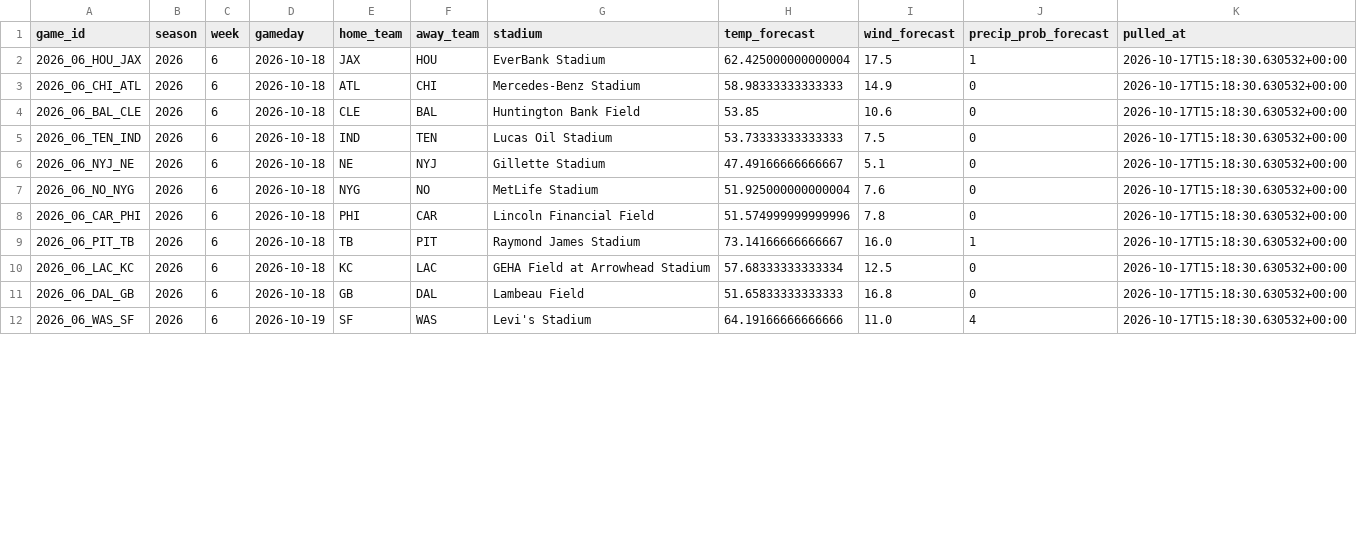
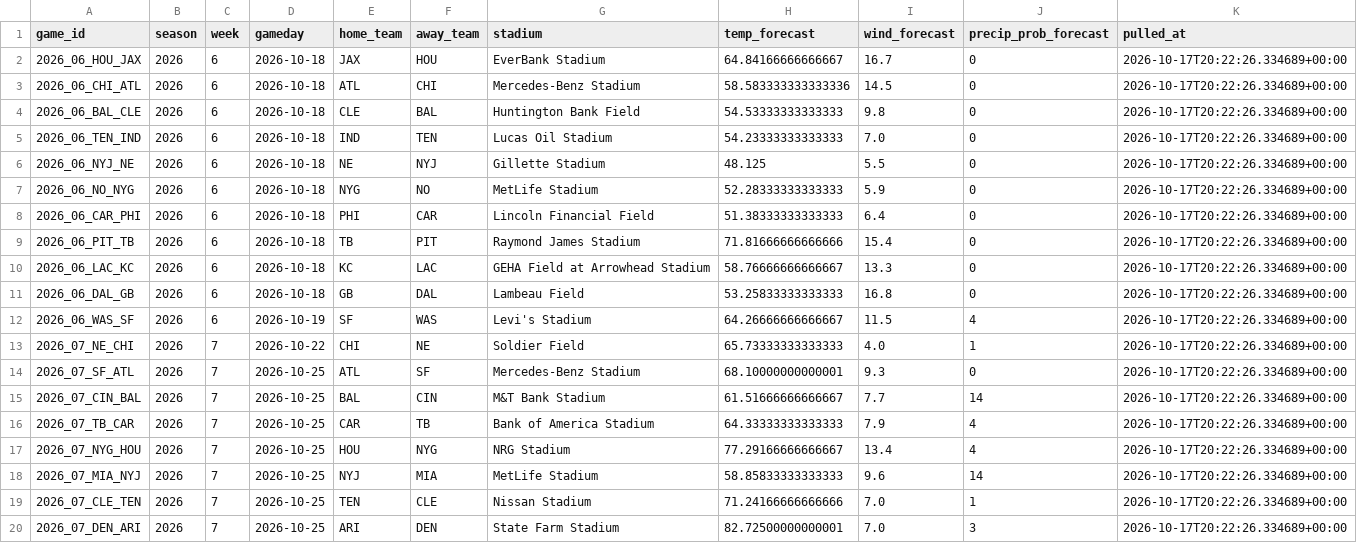
Before and after one commit to alexanderseaney-sketch/ParlayModel, a CSV file: data/raw/weather_forecast.csv, drawn as a sheet; only a part is shown; the diff covers the shown part only.

```diff
--- a/data/raw/weather_forecast.csv
+++ b/data/raw/weather_forecast.csv
@@ -1,12 +1,20 @@
 game_id,season,week,gameday,home_team,away_team,stadium,temp_forecast,wind_forecast,precip_prob_forecast,pulled_at
-2026_06_HOU_JAX,2026,6,2026-10-18,JAX,HOU,EverBank Stadium,62.425000000000004,17.5,1,2026-10-17T15:18:30.630532+00:00
-2026_06_CHI_ATL,2026,6,2026-10-18,ATL,CHI,Mercedes-Benz Stadium,58.98333333333333,14.9,0,2026-10-17T15:18:30.630532+00:00
-2026_06_BAL_CLE,2026,6,2026-10-18,CLE,BAL,Huntington Bank Field,53.85,10.6,0,2026-10-17T15:18:30.630532+00:00
-2026_06_TEN_IND,2026,6,2026-10-18,IND,TEN,Lucas Oil Stadium,53.73333333333333,7.5,0,2026-10-17T15:18:30.630532+00:00
-2026_06_NYJ_NE,2026,6,2026-10-18,NE,NYJ,Gillette Stadium,47.49166666666667,5.1,0,2026-10-17T15:18:30.630532+00:00
-2026_06_NO_NYG,2026,6,2026-10-18,NYG,NO,MetLife Stadium,51.925000000000004,7.6,0,2026-10-17T15:18:30.630532+00:00
-2026_06_CAR_PHI,2026,6,2026-10-18,PHI,CAR,Lincoln Financial Field,51.574999999999996,7.8,0,2026-10-17T15:18:30.630532+00:00
-2026_06_PIT_TB,2026,6,2026-10-18,TB,PIT,Raymond James Stadium,73.14166666666667,16.0,1,2026-10-17T15:18:30.630532+00:00
-2026_06_LAC_KC,2026,6,2026-10-18,KC,LAC,GEHA Field at Arrowhead Stadium,57.68333333333334,12.5,0,2026-10-17T15:18:30.630532+00:00
-2026_06_DAL_GB,2026,6,2026-10-18,GB,DAL,Lambeau Field,51.65833333333333,16.8,0,2026-10-17T15:18:30.630532+00:00
-2026_06_WAS_SF,2026,6,2026-10-19,SF,WAS,Levi's Stadium,64.19166666666666,11.0,4,2026-10-17T15:18:30.630532+00:00
+2026_06_HOU_JAX,2026,6,2026-10-18,JAX,HOU,EverBank Stadium,64.84166666666667,16.7,0,2026-10-17T20:22:26.334689+00:00
+2026_06_CHI_ATL,2026,6,2026-10-18,ATL,CHI,Mercedes-Benz Stadium,58.583333333333336,14.5,0,2026-10-17T20:22:26.334689+00:00
+2026_06_BAL_CLE,2026,6,2026-10-18,CLE,BAL,Huntington Bank Field,54.53333333333333,9.8,0,2026-10-17T20:22:26.334689+00:00
+2026_06_TEN_IND,2026,6,2026-10-18,IND,TEN,Lucas Oil Stadium,54.23333333333333,7.0,0,2026-10-17T20:22:26.334689+00:00
+2026_06_NYJ_NE,2026,6,2026-10-18,NE,NYJ,Gillette Stadium,48.125,5.5,0,2026-10-17T20:22:26.334689+00:00
+2026_06_NO_NYG,2026,6,2026-10-18,NYG,NO,MetLife Stadium,52.28333333333333,5.9,0,2026-10-17T20:22:26.334689+00:00
+2026_06_CAR_PHI,2026,6,2026-10-18,PHI,CAR,Lincoln Financial Field,51.38333333333333,6.4,0,2026-10-17T20:22:26.334689+00:00
+2026_06_PIT_TB,2026,6,2026-10-18,TB,PIT,Raymond James Stadium,71.81666666666666,15.4,0,2026-10-17T20:22:26.334689+00:00
+2026_06_LAC_KC,2026,6,2026-10-18,KC,LAC,GEHA Field at Arrowhead Stadium,58.76666666666667,13.3,0,2026-10-17T20:22:26.334689+00:00
+2026_06_DAL_GB,2026,6,2026-10-18,GB,DAL,Lambeau Field,53.25833333333333,16.8,0,2026-10-17T20:22:26.334689+00:00
+2026_06_WAS_SF,2026,6,2026-10-19,SF,WAS,Levi's Stadium,64.26666666666667,11.5,4,2026-10-17T20:22:26.334689+00:00
+2026_07_NE_CHI,2026,7,2026-10-22,CHI,NE,Soldier Field,65.73333333333333,4.0,1,2026-10-17T20:22:26.334689+00:00
+2026_07_SF_ATL,2026,7,2026-10-25,ATL,SF,Mercedes-Benz Stadium,68.10000000000001,9.3,0,2026-10-17T20:22:26.334689+00:00
+2026_07_CIN_BAL,2026,7,2026-10-25,BAL,CIN,M&T Bank Stadium,61.51666666666667,7.7,14,2026-10-17T20:22:26.334689+00:00
+2026_07_TB_CAR,2026,7,2026-10-25,CAR,TB,Bank of America Stadium,64.33333333333333,7.9,4,2026-10-17T20:22:26.334689+00:00
+2026_07_NYG_HOU,2026,7,2026-10-25,HOU,NYG,NRG Stadium,77.29166666666667,13.4,4,2026-10-17T20:22:26.334689+00:00
+2026_07_MIA_NYJ,2026,7,2026-10-25,NYJ,MIA,MetLife Stadium,58.85833333333333,9.6,14,2026-10-17T20:22:26.334689+00:00
+2026_07_CLE_TEN,2026,7,2026-10-25,TEN,CLE,Nissan Stadium,71.24166666666666,7.0,1,2026-10-17T20:22:26.334689+00:00
+2026_07_DEN_ARI,2026,7,2026-10-25,ARI,DEN,State Farm Stadium,82.72500000000001,7.0,3,2026-10-17T20:22:26.334689+00:00
```
Also changed, not shown: 2 added rows and 39 edited cells elsewhere in this file, data/raw/footballguys_depth.csv, data/raw/nbcsports_news.csv, 10 other files.
